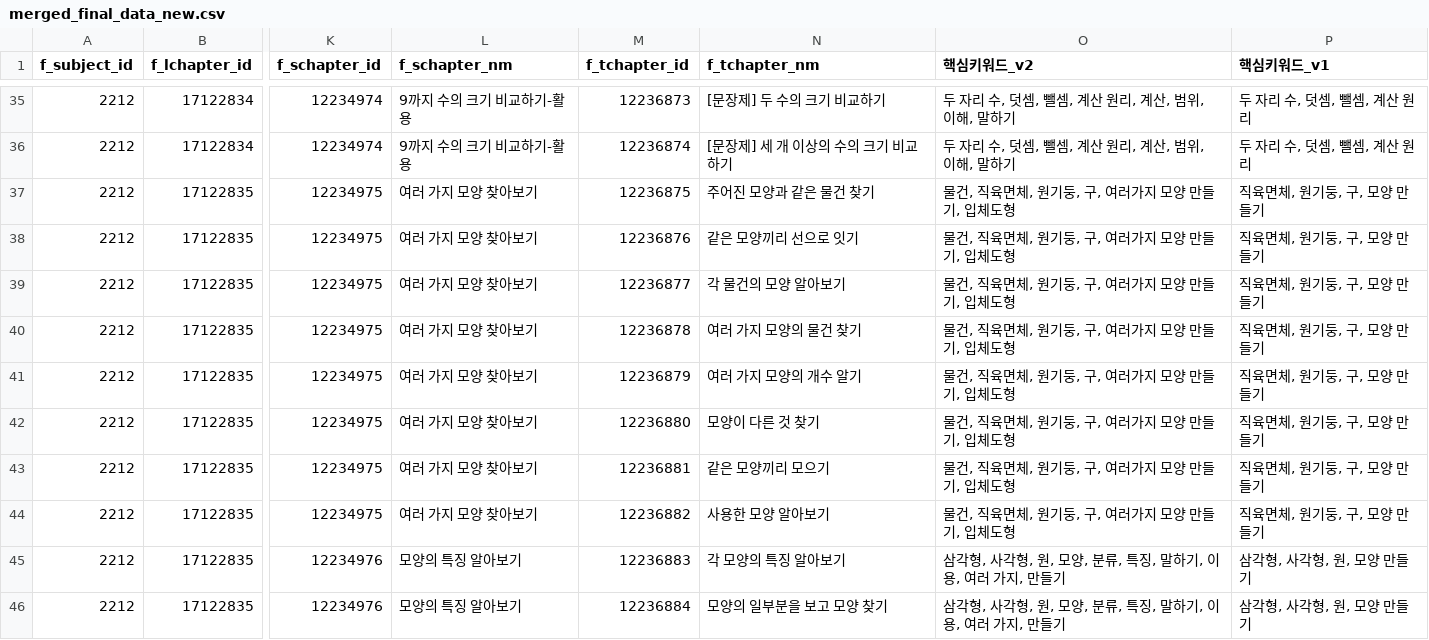
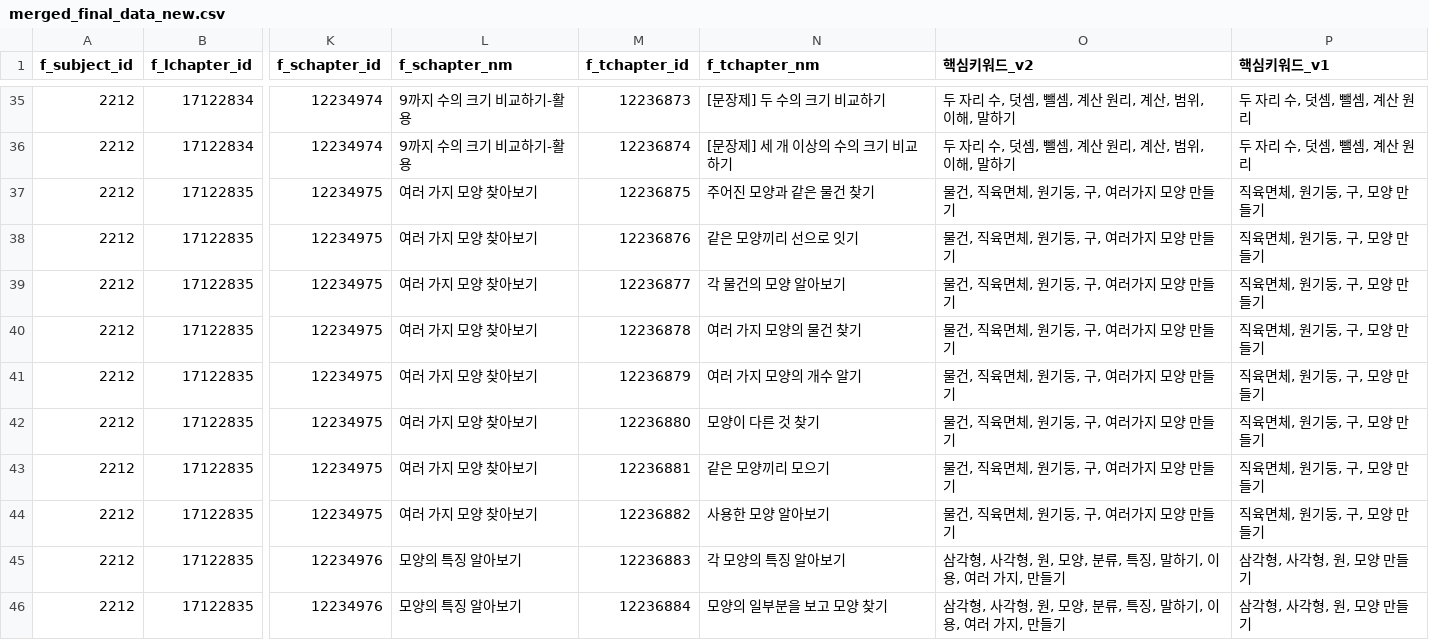
Before and after one commit to online5880/ai-report, a CSV file: knowledge_map/merged_final_data_new.csv, drawn as a sheet; only a part is shown, gaps mark what is left out; the diff names each change by its address in the sheet, - before the commit and + after, or states it on an @@ line.

```diff
--- a/knowledge_map/merged_final_data_new.csv
+++ b/knowledge_map/merged_final_data_new.csv
-O37:O44 (핵심키워드_v2): 물건, 직육면체, 원기둥, 구, 여러가지 모양 만들기, 입체도형
+O37:O44 (핵심키워드_v2): 물건, 직육면체, 원기둥, 구, 여러가지 모양 만들기
```
Also changed, not shown: 9 other files.
